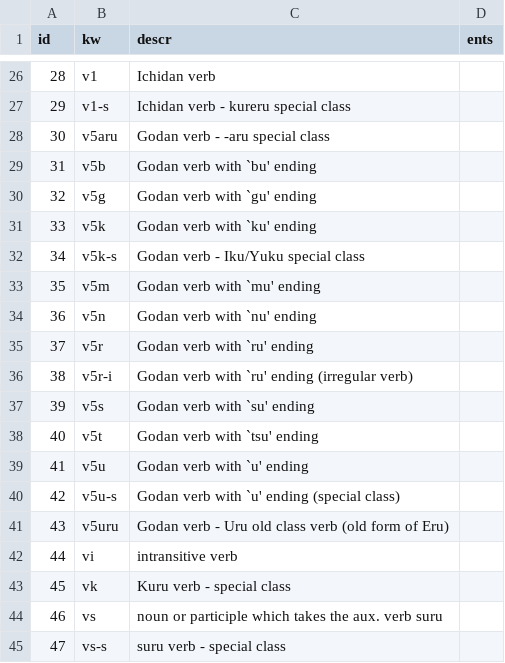
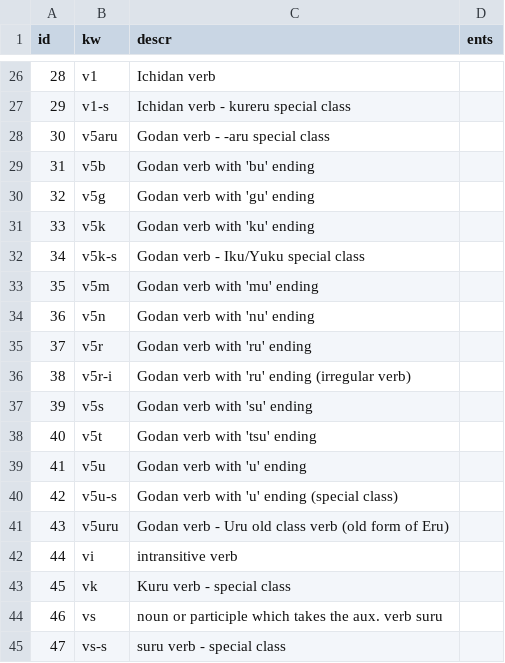
Before and after one commit to briankrznarich/jmdictdb, a CSV file: jmdictdb/data/kwpos.csv, drawn as a sheet; only a part is shown, gaps mark what is left out; the diff covers the shown part only.

Commit message:
db: revise update 032-aa7ceb.sql
db/updates/032-aa7ceb.sql: contains kw* table data changes to
bring the "descr" values into conformance with the values used
in the DTD files.  (This is a prerequistite to generating the
DTDs from the database kw* table data.)  This revision changes
the back-quotes formerly used in some kwpos table "descr" field
values, to regular single quotes.

jmdictdb/data/kwpos.csv: The corresponding back-quotes to single
quotes change was also made here.

tests/data/jmtest01.sql: re-updated jmtest01 database by applying
db updates 031-f62d8a.sql, 032-aa7ceb.sql and 033-042c98.sql to
jmtest01 checked out from git rev 200716-c729899 which immediately
preceeded the rev (git 200716-e937146) in which the old 032-aa7ceb
update was applied.

```diff
--- a/jmdictdb/data/kwpos.csv
+++ b/jmdictdb/data/kwpos.csv
@@ -28,14 +28,14 @@ id	kw	descr	ents
 30	v5aru	Godan verb - -aru special class	
-31	v5b	Godan verb with `bu' ending	
-32	v5g	Godan verb with `gu' ending	
-33	v5k	Godan verb with `ku' ending	
+31	v5b	Godan verb with 'bu' ending	
+32	v5g	Godan verb with 'gu' ending	
+33	v5k	Godan verb with 'ku' ending	
 34	v5k-s	Godan verb - Iku/Yuku special class	
-35	v5m	Godan verb with `mu' ending	
-36	v5n	Godan verb with `nu' ending	
-37	v5r	Godan verb with `ru' ending	
-38	v5r-i	Godan verb with `ru' ending (irregular verb)	
-39	v5s	Godan verb with `su' ending	
-40	v5t	Godan verb with `tsu' ending	
-41	v5u	Godan verb with `u' ending	
-42	v5u-s	Godan verb with `u' ending (special class)	
+35	v5m	Godan verb with 'mu' ending	
+36	v5n	Godan verb with 'nu' ending	
+37	v5r	Godan verb with 'ru' ending	
+38	v5r-i	Godan verb with 'ru' ending (irregular verb)	
+39	v5s	Godan verb with 'su' ending	
+40	v5t	Godan verb with 'tsu' ending	
+41	v5u	Godan verb with 'u' ending	
+42	v5u-s	Godan verb with 'u' ending (special class)	
 43	v5uru	Godan verb - Uru old class verb (old form of Eru)	
```
Also changed, not shown: 37 edited cells elsewhere in this file, 2 other files.
